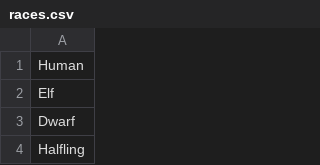
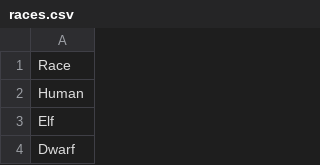
Before and after one commit to olivvius/streamlit-random-dnd-character, a CSV file: races.csv, drawn as a sheet; only a part is shown; the shorter side is filled out with more unchanged rows; the diff names each change by its address in the sheet, - before the commit and + after, or states it on an @@ line.

```diff
--- a/races.csv
+++ b/races.csv
+row 1: Race
```
Also changed, not shown: 2 other files.
